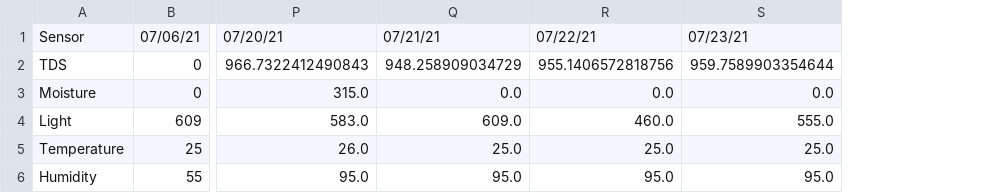
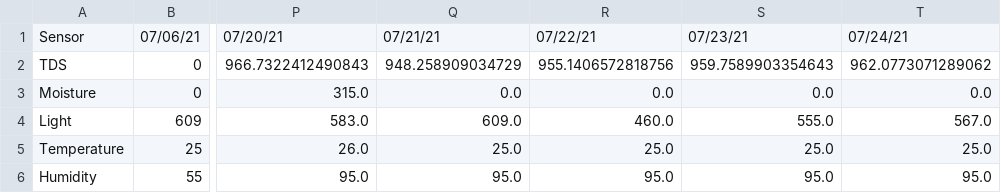
Before and after one commit to joykrupinski/HerbyFinal, a CSV file: test.csv, drawn as a sheet; only a part is shown, gaps mark what is left out; the diff names each change by its address in the sheet, - before the commit and + after, or states it on an @@ line.

Commit message:
auto commit

```diff
--- a/test.csv
+++ b/test.csv
+column T, rows 1-6: 07/24/21 | 962.0773071289062 | 0.0 | 567.0 | 25.0 | 95.0
-S2: 959.7589903354644
+S2: 959.7589903354643
```
